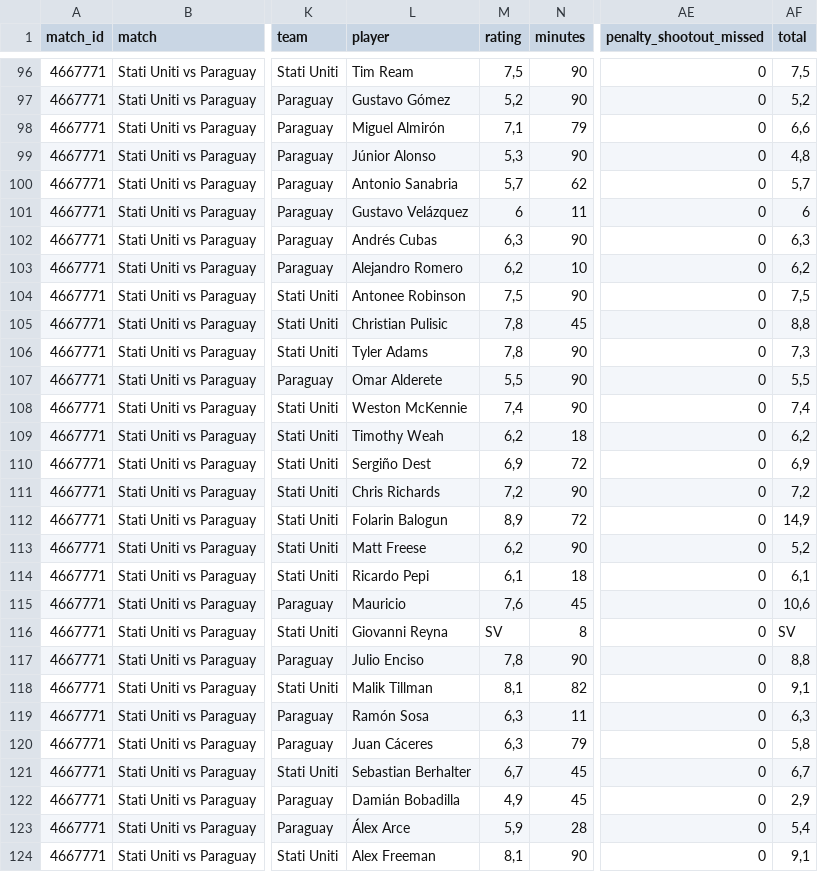
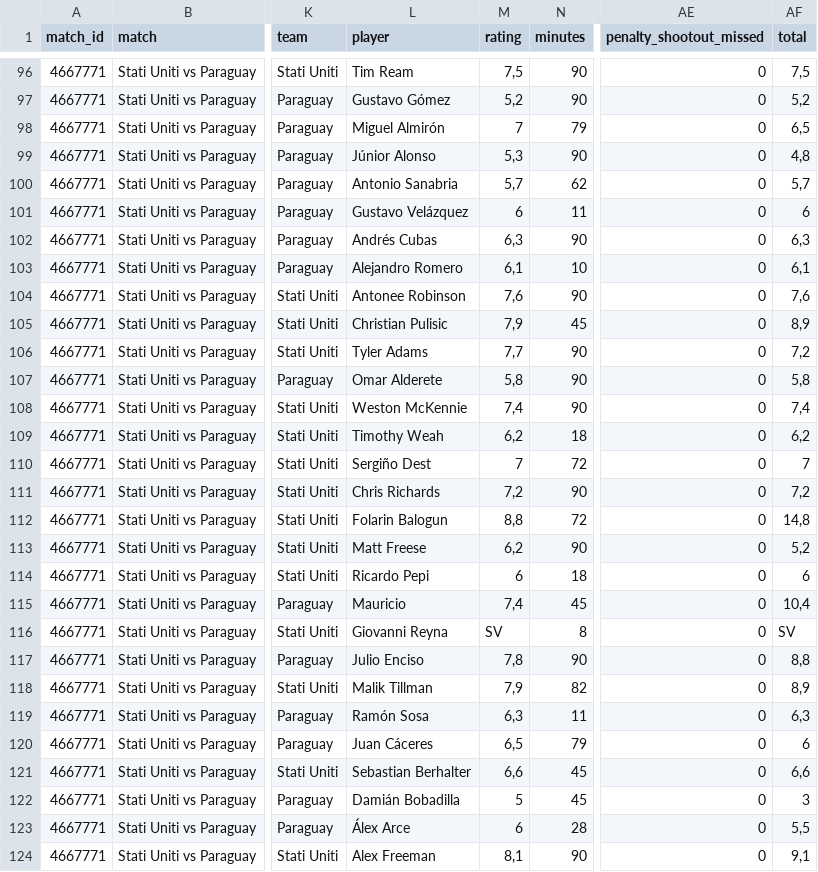
Before and after one commit to PablitoN82/FantaMondiale, a CSV file: database/match_results.csv, drawn as a sheet; only a part is shown, gaps mark what is left out; the diff covers the shown part only; the diff names each change by its address in the sheet, - before the commit and + after, or states it on an @@ line.

Commit message:
Add files via upload

```diff
--- a/database/match_results.csv
+++ b/database/match_results.csv
-M98 (rating): 7,1
+M98 (rating): 7
-AF98 (total): 6,6
+AF98 (total): 6,5
-M103 (rating): 6,2
+M103 (rating): 6,1
-AF103 (total): 6,2
+AF103 (total): 6,1
-M104 (rating): 7,5
+M104 (rating): 7,6
-AF104 (total): 7,5
+AF104 (total): 7,6
-M105 (rating): 7,8
+M105 (rating): 7,9
-AF105 (total): 8,8
+AF105 (total): 8,9
-M106 (rating): 7,8
+M106 (rating): 7,7
-AF106 (total): 7,3
+AF106 (total): 7,2
-M107 (rating): 5,5
+M107 (rating): 5,8
-AF107 (total): 5,5
+AF107 (total): 5,8
-M110 (rating): 6,9
+M110 (rating): 7
-AF110 (total): 6,9
+AF110 (total): 7
-M112 (rating): 8,9
+M112 (rating): 8,8
-AF112 (total): 14,9
+AF112 (total): 14,8
-M114 (rating): 6,1
+M114 (rating): 6
-AF114 (total): 6,1
+AF114 (total): 6
-M115 (rating): 7,6
+M115 (rating): 7,4
-AF115 (total): 10,6
+AF115 (total): 10,4
-M118 (rating): 8,1
+M118 (rating): 7,9
-AF118 (total): 9,1
+AF118 (total): 8,9
-M120 (rating): 6,3
+M120 (rating): 6,5
-AF120 (total): 5,8
+AF120 (total): 6
-M121 (rating): 6,7
+M121 (rating): 6,6
-AF121 (total): 6,7
+AF121 (total): 6,6
-M122 (rating): 4,9
+M122 (rating): 5
-AF122 (total): 2,9
+AF122 (total): 3
-M123 (rating): 5,9
+M123 (rating): 6
-AF123 (total): 5,4
+AF123 (total): 5,5
```
Also changed, not shown: 4 edited cells elsewhere in this file.
